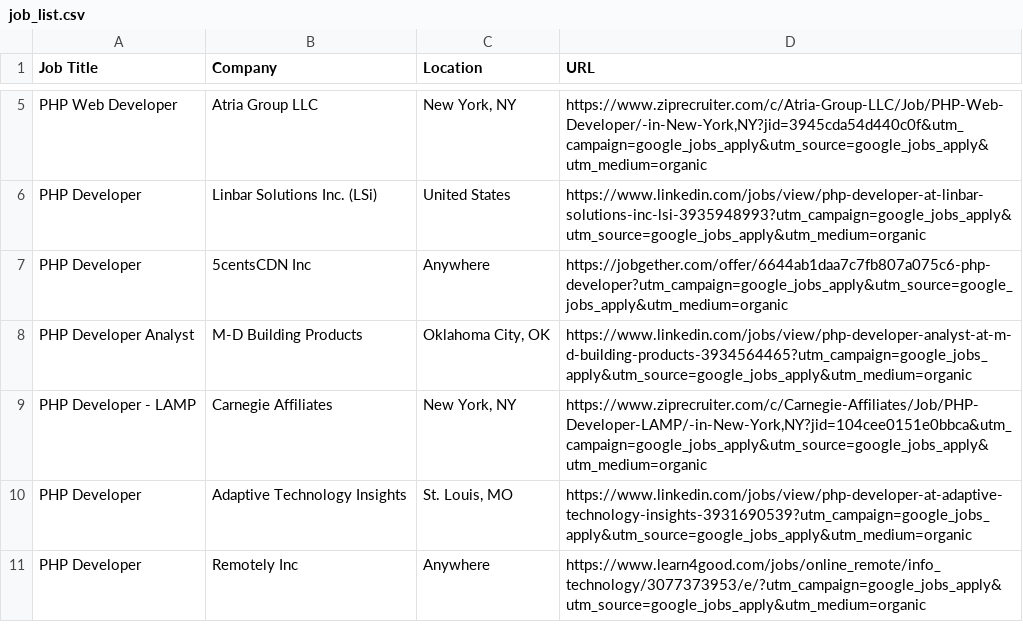
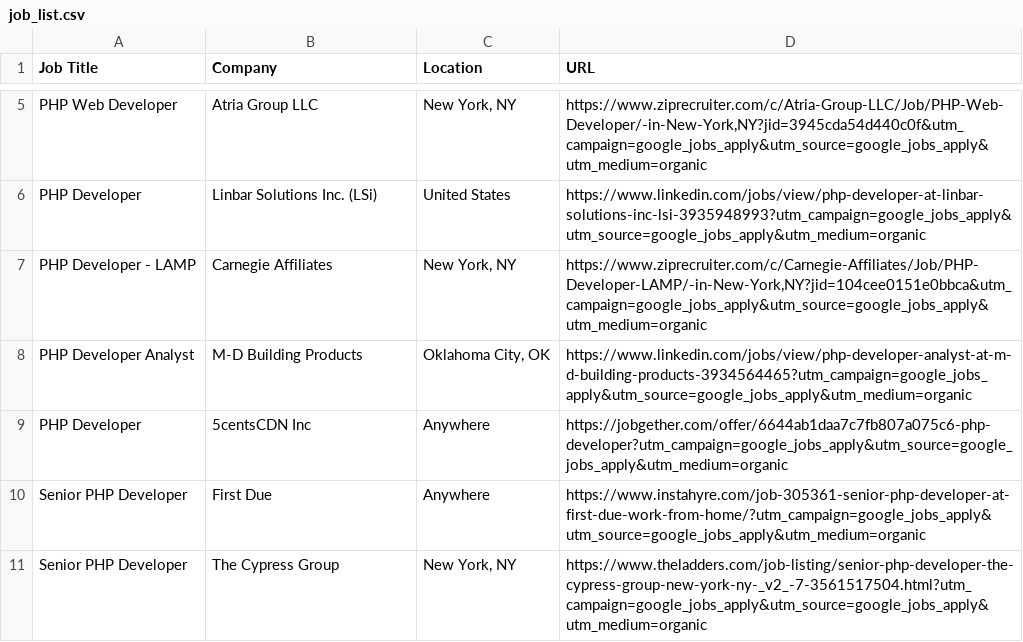
Before and after one commit to rvcuban/cloudComputingProject, a CSV file: job_list.csv, drawn as a sheet; only a part is shown, gaps mark what is left out.

Commit message:
Updating job_list.csv

```diff
--- a/job_list.csv
+++ b/job_list.csv
@@ -6,6 +6,6 @@
 "PHP Developer","Linbar Solutions Inc. (LSi)","United States",https://www.linkedin.com/jobs/view/php-developer-at-linbar-solutions-inc-lsi-3935948993?utm_campaign=google_jobs_apply&utm_source=google_jobs_apply&utm_medium=organic
+"PHP Developer - LAMP","Carnegie Affiliates","New York, NY","https://www.ziprecruiter.com/c/Carnegie-Affiliates/Job/PHP-Developer-LAMP/-in-New-York,NY?jid=104cee0151e0bbca&utm_campaign=google_jobs_apply&utm_source=google_jobs_apply&utm_medium=organic"
+"PHP Developer Analyst","M-D Building Products","Oklahoma City, OK",https://www.linkedin.com/jobs/view/php-developer-analyst-at-m-d-building-products-3934564465?utm_campaign=google_jobs_apply&utm_source=google_jobs_apply&utm_medium=organic
 "PHP Developer","5centsCDN Inc",Anywhere,https://jobgether.com/offer/6644ab1daa7c7fb807a075c6-php-developer?utm_campaign=google_jobs_apply&utm_source=google_jobs_apply&utm_medium=organic
-"PHP Developer Analyst","M-D Building Products","Oklahoma City, OK",https://www.linkedin.com/jobs/view/php-developer-analyst-at-m-d-building-products-3934564465?utm_campaign=google_jobs_apply&utm_source=google_jobs_apply&utm_medium=organic
-"PHP Developer - LAMP","Carnegie Affiliates","New York, NY","https://www.ziprecruiter.com/c/Carnegie-Affiliates/Job/PHP-Developer-LAMP/-in-New-York,NY?jid=104cee0151e0bbca&utm_campaign=google_jobs_apply&utm_source=google_jobs_apply&utm_medium=organic"
-"PHP Developer","Adaptive Technology Insights","St. Louis, MO",https://www.linkedin.com/jobs/view/php-developer-at-adaptive-technology-insights-3931690539?utm_campaign=google_jobs_apply&utm_source=google_jobs_apply&utm_medium=organic
-"PHP Developer","Remotely Inc",Anywhere,https://www.learn4good.com/jobs/online_remote/info_technology/3077373953/e/?utm_campaign=google_jobs_apply&utm_source=google_jobs_apply&utm_medium=organic
+"Senior PHP Developer","First Due",Anywhere,https://www.instahyre.com/job-305361-senior-php-developer-at-first-due-work-from-home/?utm_campaign=google_jobs_apply&utm_source=google_jobs_apply&utm_medium=organic
+"Senior PHP Developer","The Cypress Group","New York, NY",https://www.theladders.com/job-listing/senior-php-developer-the-cypress-group-new-york-ny-_v2_-7-3561517504.html?utm_campaign=google_jobs_apply&utm_source=google_jobs_apply&utm_medium=organic
```
